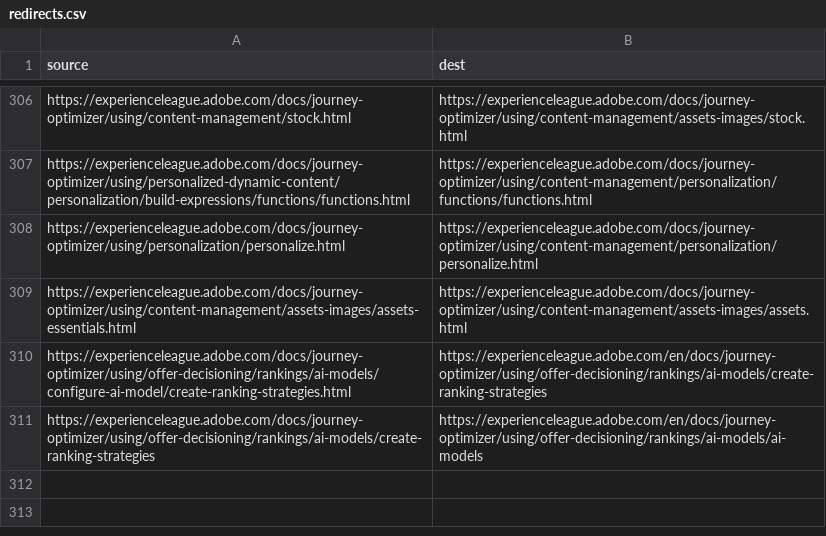
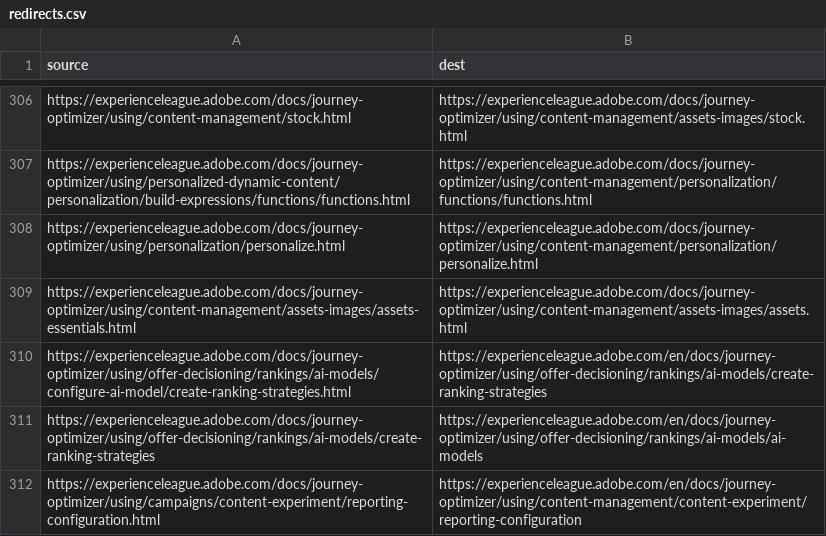
Before and after one commit to AdobeDocs/journey-optimizer.de-DE, a CSV file: redirects.csv, drawn as a sheet; only a part is shown, gaps mark what is left out; the diff names each change by its address in the sheet, - before the commit and + after, or states it on an @@ line.

Commit message:
Updating Old File for core commit c2fda001969867aebcc4e5c6854183c30240fddb

```diff
--- a/redirects.csv
+++ b/redirects.csv
+row 312: https://experienceleague.adobe.com/docs/journey-optimizer/using/campaigns/content-experiment/reporting-configuration.html | https://experienceleague.adobe.com/en/docs/journey-optimizer/using/content-management/content-experiment/reporting-configuration
```
